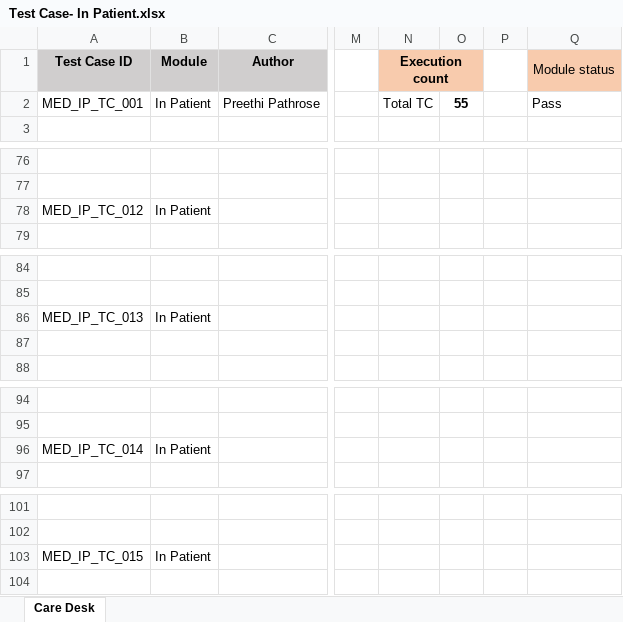
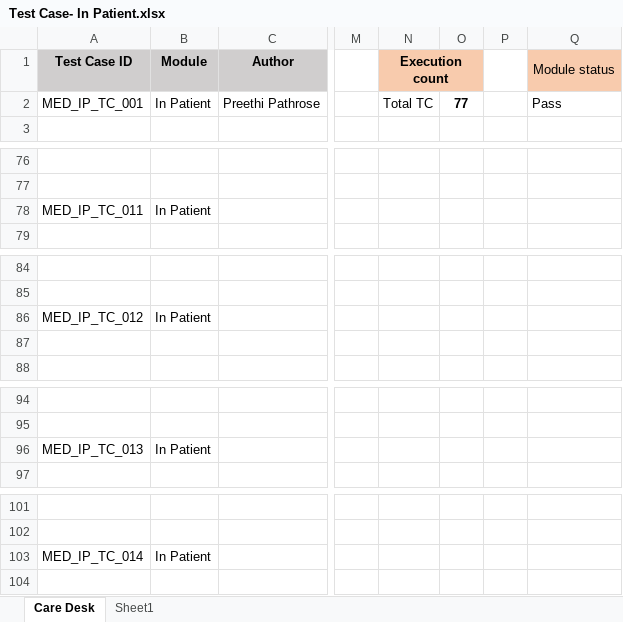
Before and after one commit to RijoJohnPatric/CentralRepository-Mediware, an Excel workbook: Test Case/Preethi/Test Case- In Patient.xlsx, sheet Care Desk, drawn as a sheet; only a part is shown, gaps mark what is left out; values as stored, in another font and other column widths than the file's, no borders; the diff covers the shown part only; the diff names each change by its address in the sheet, - before the commit and + after, or states it on an @@ line.

```diff
--- a/Test Case/Preethi/Test Case- In Patient.xlsx (sheet Care Desk)
+++ b/Test Case/Preethi/Test Case- In Patient.xlsx (sheet Care Desk)
+sheet tab: Sheet1
-O2: 55
+O2: 77
-A78 (Test Case ID): MED_IP_TC_012
+A78 (Test Case ID): MED_IP_TC_011
-A86 (Test Case ID): MED_IP_TC_013
+A86 (Test Case ID): MED_IP_TC_012
-A96 (Test Case ID): MED_IP_TC_014
+A96 (Test Case ID): MED_IP_TC_013
-A103 (Test Case ID): MED_IP_TC_015
+A103 (Test Case ID): MED_IP_TC_014
```
Also changed, not shown: 174 added rows and 34 edited cells elsewhere in this sheet.
